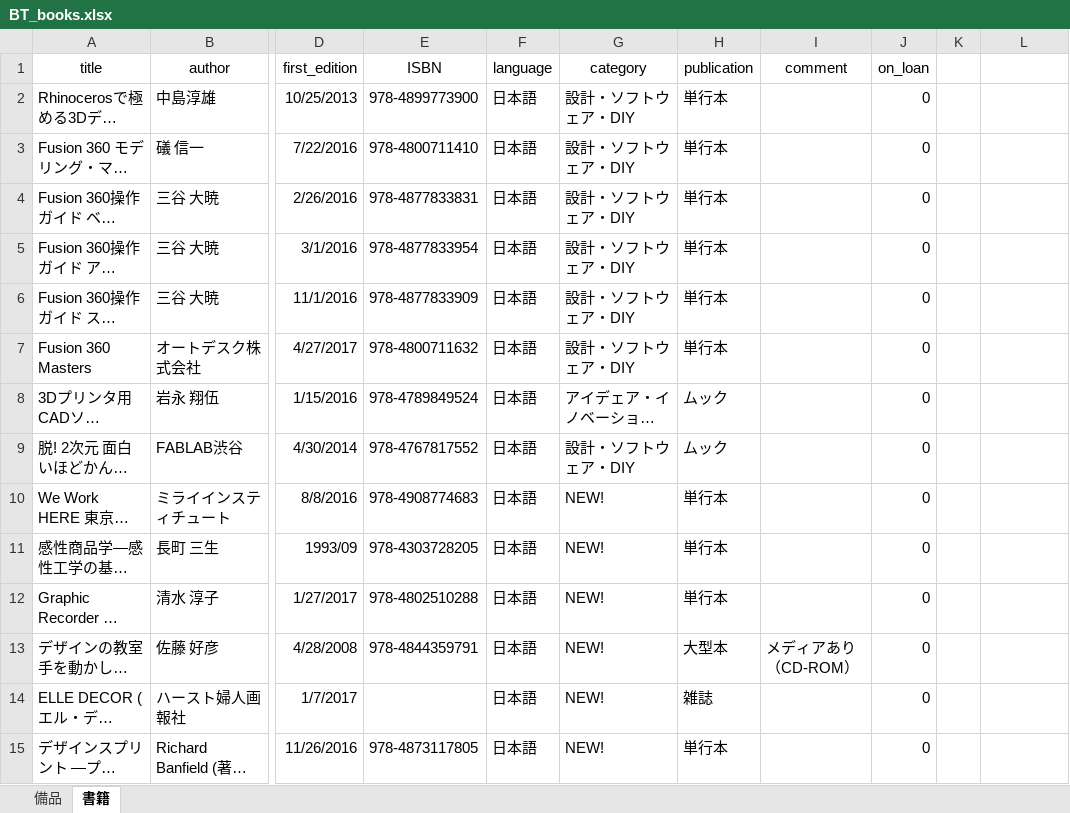
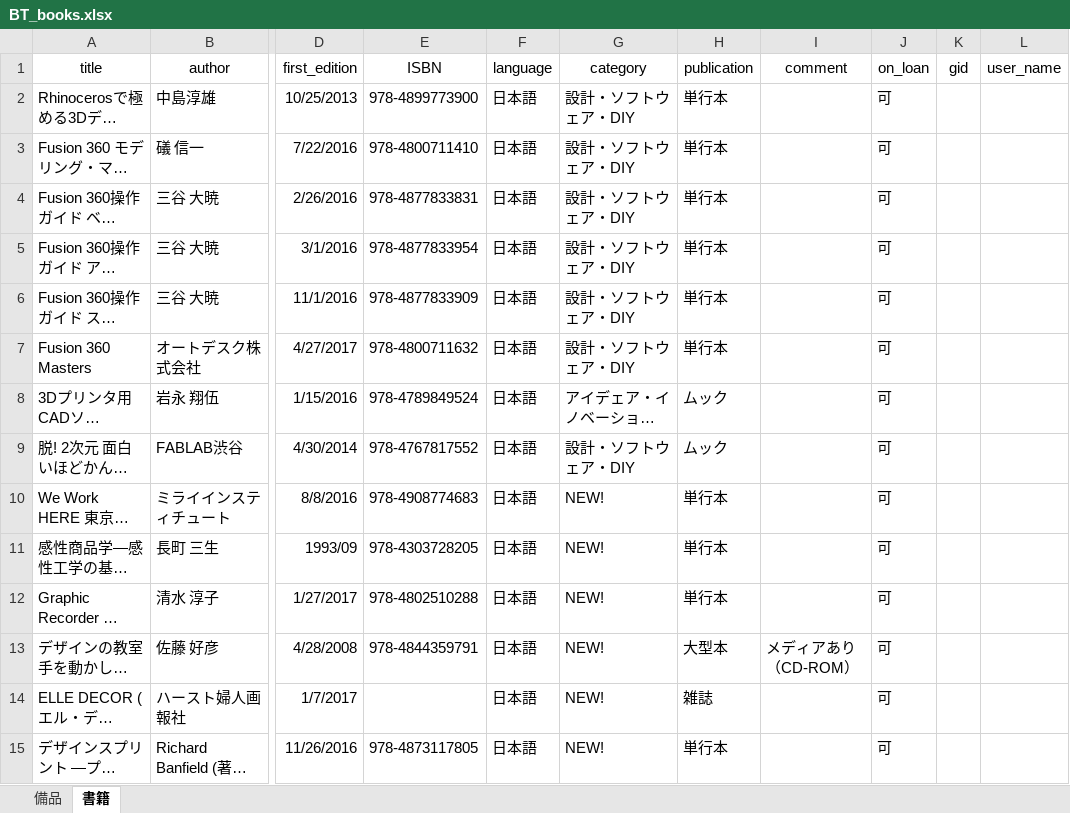
Before and after one commit to ryojimo/node_Book, an Excel workbook: data/BT_books.xlsx, sheet 書籍, drawn as a sheet; only a part is shown, gaps mark what is left out; long unchanged cells end in …; values as stored, in another font and other column widths than the file's, no borders; the diff covers the shown part only; the diff names each change by its address in the sheet, - before the commit and + after, or states it on an @@ line.

```diff
--- a/data/BT_books.xlsx (sheet 書籍)
+++ b/data/BT_books.xlsx (sheet 書籍)
-K1: (empty)
+K1: gid
-L1: (empty)
+L1: user_name
-J2:J15 (on_loan): 0
+J2:J15 (on_loan): 可
```
Also changed, not shown: 66 edited cells elsewhere in this sheet, 5 other files.
